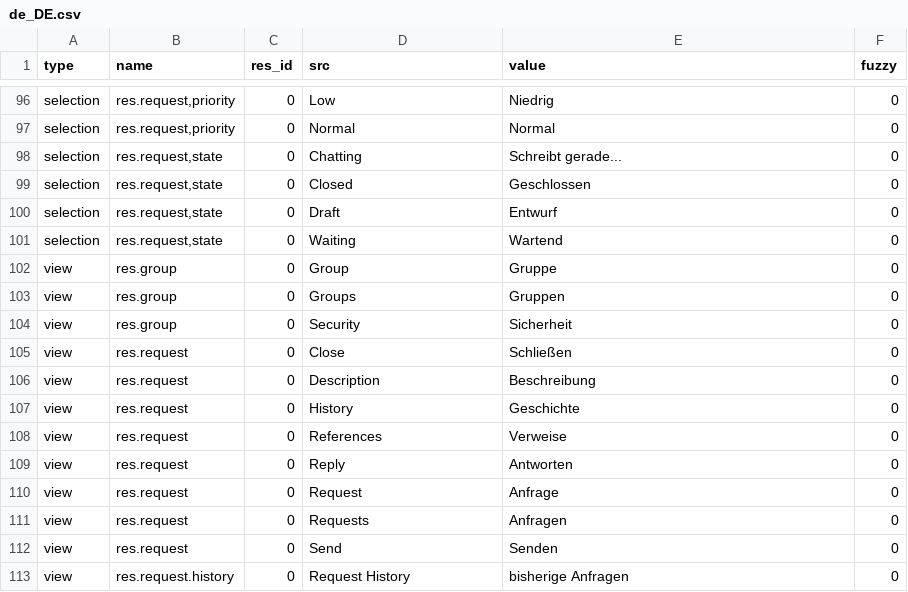
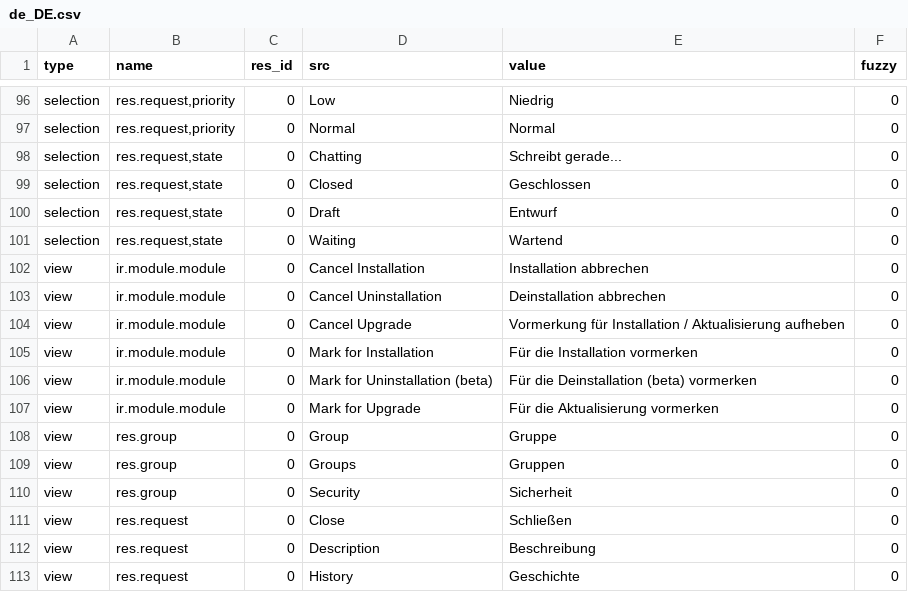
Before and after one commit to NaN-tic/trytond, a CSV file: trytond/res/de_DE.csv, drawn as a sheet; only a part is shown, gaps mark what is left out; the shorter side is filled out with more unchanged rows.

Commit message:
updated translation for de_DE

```diff
--- a/trytond/res/de_DE.csv
+++ b/trytond/res/de_DE.csv
@@ -103,2 +103,8 @@ selection,"res.request,state",0,Draft,Entwurf,0
 selection,"res.request,state",0,Waiting,Wartend,0
+view,ir.module.module,0,Cancel Installation,Installation abbrechen,0
+view,ir.module.module,0,Cancel Uninstallation,Deinstallation abbrechen,0
+view,ir.module.module,0,Cancel Upgrade,Vormerkung für Installation / Aktualisierung aufheben,0
+view,ir.module.module,0,Mark for Installation,Für die Installation vormerken,0
+view,ir.module.module,0,Mark for Uninstallation (beta),Für die Deinstallation (beta) vormerken,0
+view,ir.module.module,0,Mark for Upgrade,Für die Aktualisierung vormerken,0
 view,res.group,0,Group,Gruppe,0
```
Also changed, not shown: trytond/ir/de_DE.csv.
